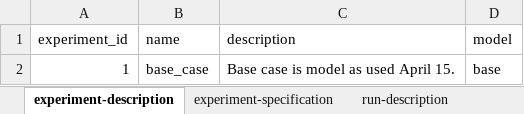
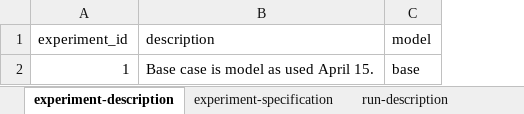
Before and after one commit to tprunarsson/BCS, an Excel workbook: lsh_data_processing/experiment_template.xlsx, sheet experiment-description, drawn as a sheet; values as stored, in another font and other column widths than the file's, no borders; the diff names each change by its address in the sheet, - before the commit and + after, or states it on an @@ line.

Commit message:
deleted experiment name

```diff
--- a/lsh_data_processing/experiment_template.xlsx (sheet experiment-description)
+++ b/lsh_data_processing/experiment_template.xlsx (sheet experiment-description)
-column B (name), row 2: base_case
```
Also changed, not shown: sheet run-description.
